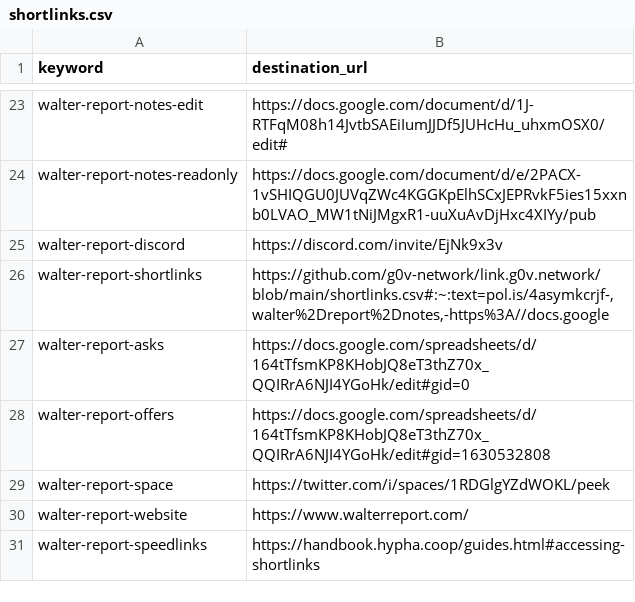
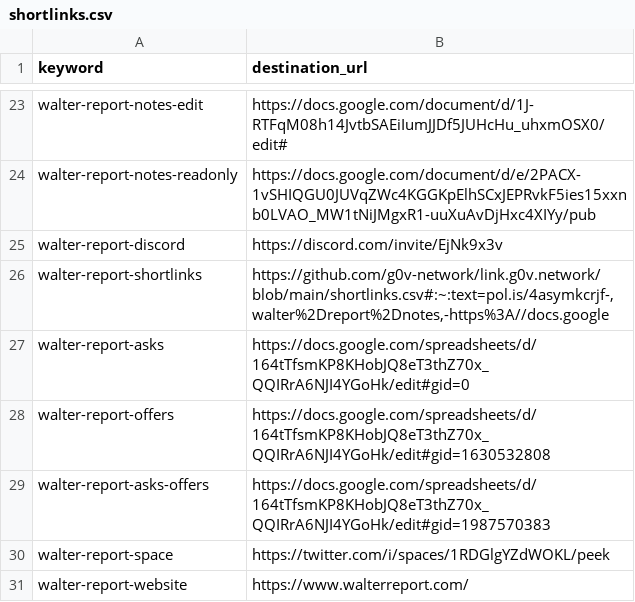
Before and after one commit to g0v-network/link.g0v.network, a CSV file: shortlinks.csv, drawn as a sheet; only a part is shown, gaps mark what is left out; the shorter side is filled out with more unchanged rows.

Commit message:
Update shortlinks.csv

```diff
--- a/shortlinks.csv
+++ b/shortlinks.csv
@@ -28,2 +28,3 @@ walter-report-asks,https://docs.google.com/spreadsheets/d/164tTfsmKP8KHobJQ8eT3t
 walter-report-offers,https://docs.google.com/spreadsheets/d/164tTfsmKP8KHobJQ8eT3thZ70x_QQIRrA6NJI4YGoHk/edit#gid=1630532808
+walter-report-asks-offers,https://docs.google.com/spreadsheets/d/164tTfsmKP8KHobJQ8eT3thZ70x_QQIRrA6NJI4YGoHk/edit#gid=1987570383
 walter-report-space,https://twitter.com/i/spaces/1RDGlgYZdWOKL/peek
```
